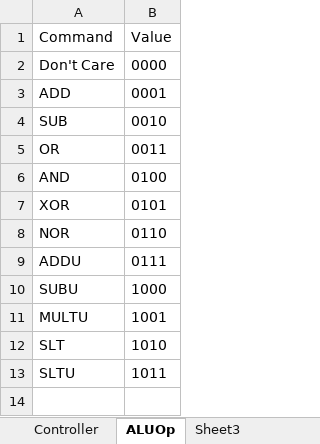
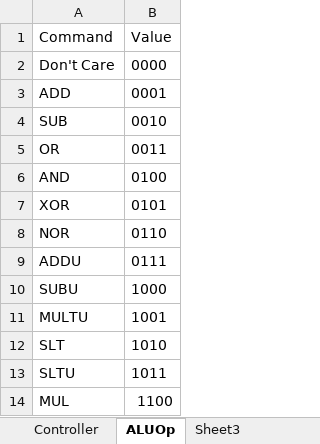
Before and after one commit to arebeil17/PROJECT_LAZARUS, an Excel workbook: OPCode_Function_Table.xlsx, sheet ALUOp, drawn as a sheet; values as stored, in another font and other column widths than the file's, no borders; the diff names each change by its address in the sheet, - before the commit and + after, or states it on an @@ line.

```diff
--- a/OPCode_Function_Table.xlsx (sheet ALUOp)
+++ b/OPCode_Function_Table.xlsx (sheet ALUOp)
+row 14: MUL | 1100
```
Also changed, not shown: sheet Controller, 3 other files.
